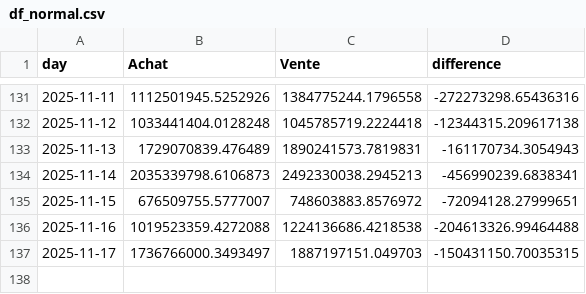
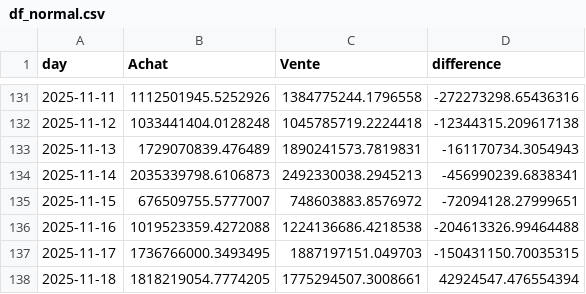
Before and after one commit to yassinedkk/binance, a CSV file: df_normal.csv, drawn as a sheet; only a part is shown, gaps mark what is left out.

```diff
--- a/df_normal.csv
+++ b/df_normal.csv
@@ -136,2 +136,3 @@ day,Achat,Vente,difference
 2025-11-16,1019523359.4272088,1224136686.4218538,-204613326.99464488
-2025-11-17,1736766000.3493497,1887197151.049703,-150431150.70035315
+2025-11-17,1736766000.3493495,1887197151.049703,-150431150.70035315
+2025-11-18,1818219054.7774205,1775294507.3008661,42924547.476554394
```
Also changed, not shown: df_whale.csv, q_whale.csv.
